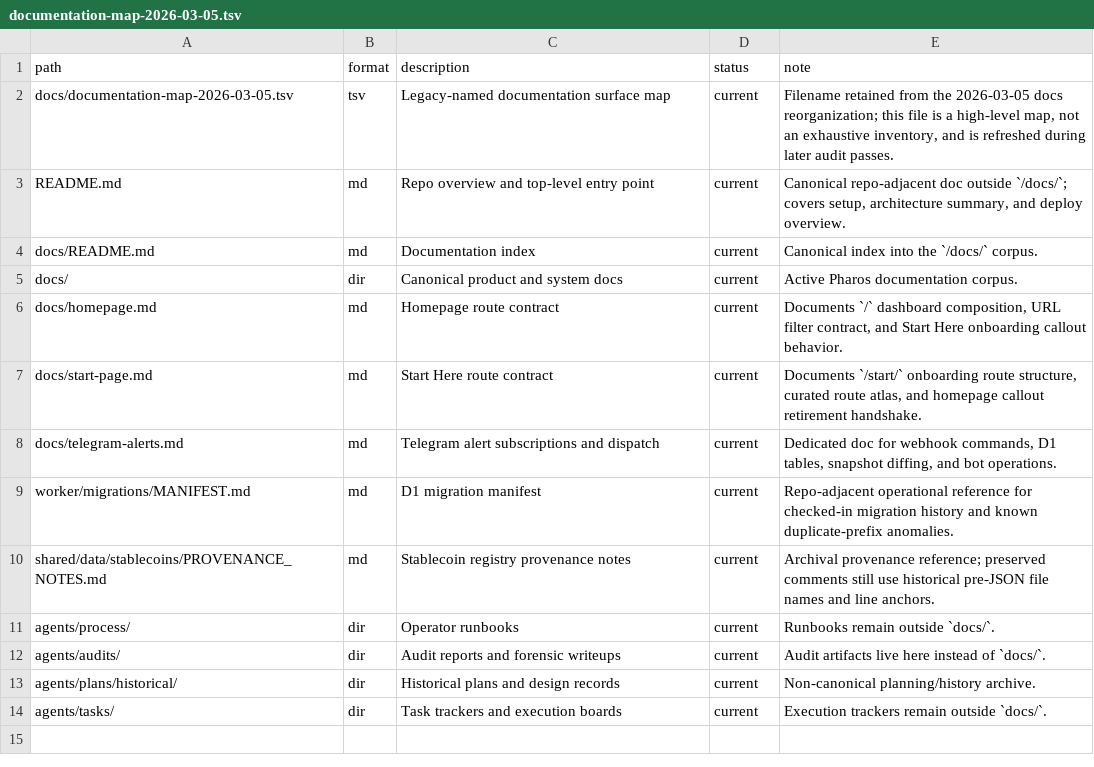
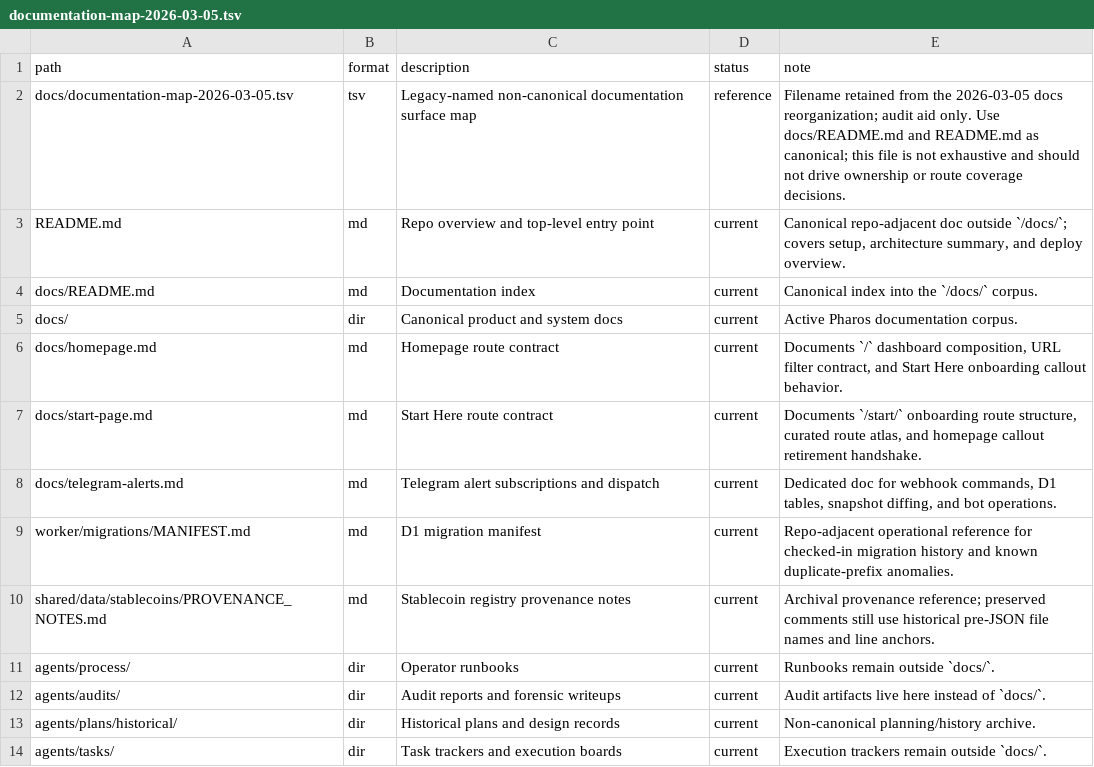
Before and after one commit to TokenBrice/pharos-watch, a TSV file: docs/documentation-map-2026-03-05.tsv, drawn as a sheet.

```diff
--- a/docs/documentation-map-2026-03-05.tsv
+++ b/docs/documentation-map-2026-03-05.tsv
@@ -1,3 +1,3 @@
 path	format	description	status	note
-docs/documentation-map-2026-03-05.tsv	tsv	Legacy-named documentation surface map	current	Filename retained from the 2026-03-05 docs reorganization; this file is a high-level map, not an exhaustive inventory, and is refreshed during later audit passes.
+docs/documentation-map-2026-03-05.tsv	tsv	Legacy-named non-canonical documentation surface map	reference	Filename retained from the 2026-03-05 docs reorganization; audit aid only. Use docs/README.md and README.md as canonical; this file is not exhaustive and should not drive ownership or route coverage decisions.
 README.md	md	Repo overview and top-level entry point	current	Canonical repo-adjacent doc outside `/docs/`; covers setup, architecture summary, and deploy overview.
```
Also changed, not shown: 37 other files.
